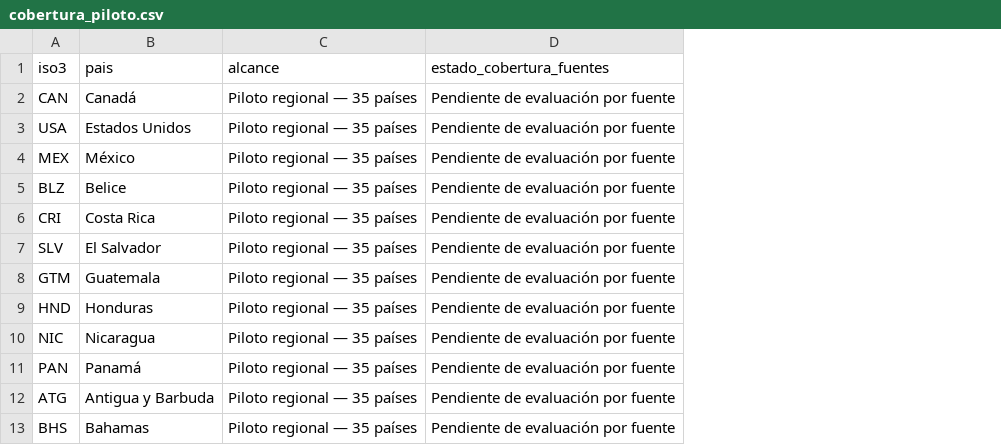
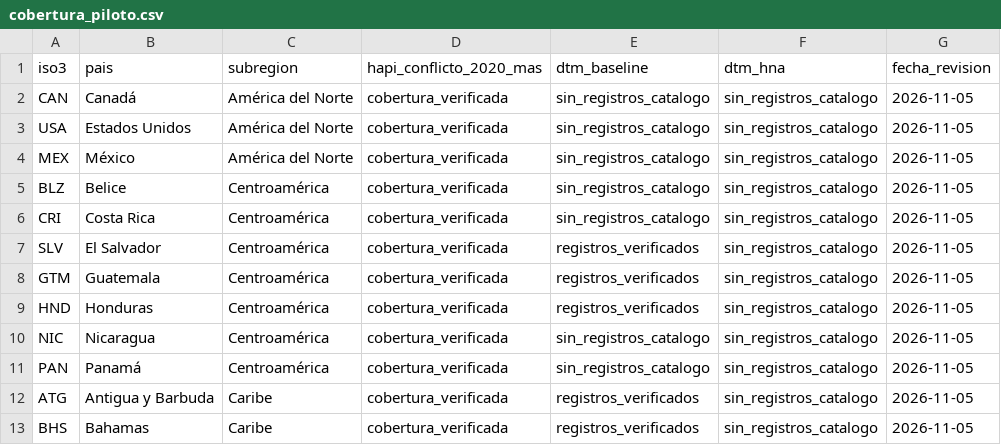
Before and after one commit to ivanromero0724/observatorio-humanitario-ops, a CSV file: data/catalogos/cobertura_piloto.csv, drawn as a sheet; only a part is shown; removed rows and columns are numbered as before the commit, all else as after; the diff names each change by its address in the sheet, - before the commit and + after, or states it on an @@ line.

Commit message:
data: actualizar matriz regional de disponibilidad para 35 países

```diff
--- a/data/catalogos/cobertura_piloto.csv
+++ b/data/catalogos/cobertura_piloto.csv
-column C (alcance), rows 2-13: all Piloto regional — 35 países
-column D (estado_cobertura_fuentes), rows 2-13: all Pendiente de evaluación por fuente
+column C (subregion), rows 2-13: América del Norte | América del Norte | América del Norte | Centroamérica | Centroamérica | Centroamérica | Centroamérica | Centroamérica | Centroamérica | Centroamérica | Caribe | Caribe
+column D (hapi_conflicto_2020_mas), rows 2-13: all cobertura_verificada
+column E (dtm_baseline), rows 2-13: sin_registros_catalogo | sin_registros_catalogo | sin_registros_catalogo | sin_registros_catalogo | sin_registros_catalogo | registros_verificados | registros_verificados | registros_verificados | sin_registros_catalogo | sin_registros_catalogo | registros_verificados | registros_verificados
+column F (dtm_hna), rows 2-13: all sin_registros_catalogo
+column G (fecha_revision), rows 2-13: all 2026-11-05
```
